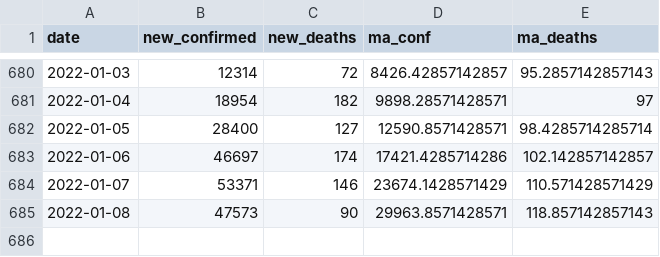
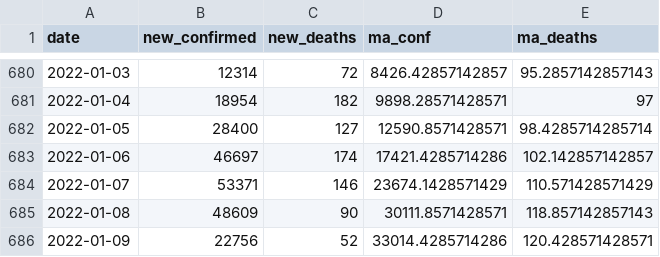
Before and after one commit to ramongss/COVID19-AutoReports, a CSV file: data/treated-data.csv, drawn as a sheet; only a part is shown, gaps mark what is left out.

```diff
--- a/data/treated-data.csv
+++ b/data/treated-data.csv
@@ -684,2 +684,3 @@
 2022-01-07,53371,146,23674.1428571429,110.571428571429
-2022-01-08,47573,90,29963.8571428571,118.857142857143
+2022-01-08,48609,90,30111.8571428571,118.857142857143
+2022-01-09,22756,52,33014.4285714286,120.428571428571
```
Also changed, not shown: 3 other files.
